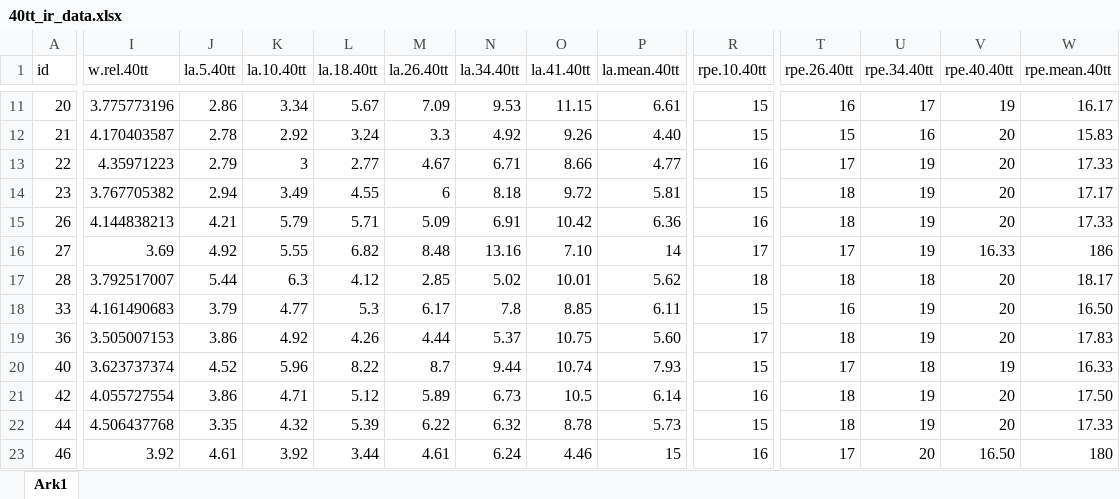
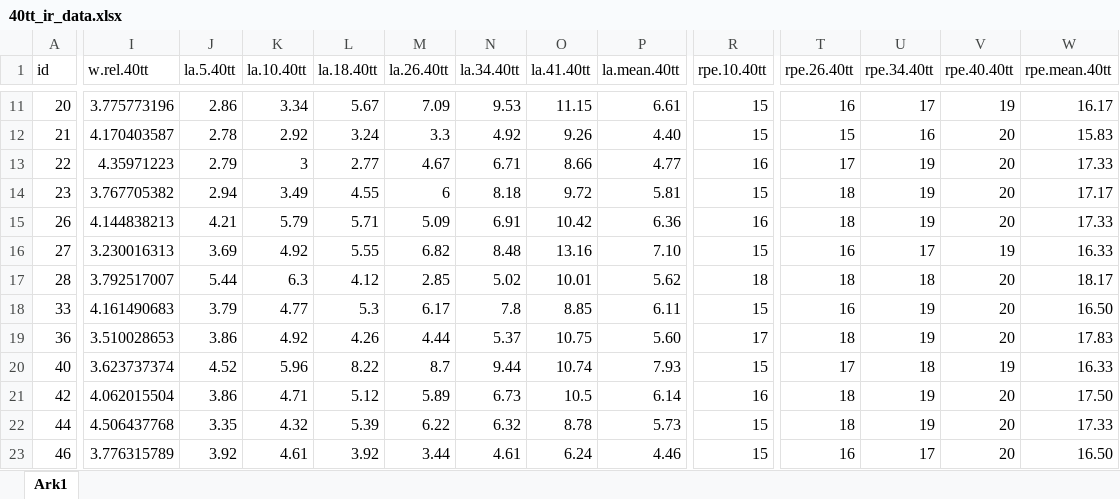
Before and after one commit to ingvillodden/ir-mit-hit, an Excel workbook: data/40tt_ir_data.xlsx, sheet Ark1, drawn as a sheet; only a part is shown, gaps mark what is left out; values as stored, in another font and other column widths than the file's, no borders; the diff covers the shown part only; the diff names each change by its address in the sheet, - before the commit and + after, or states it on an @@ line.

```diff
--- a/data/40tt_ir_data.xlsx (sheet Ark1)
+++ b/data/40tt_ir_data.xlsx (sheet Ark1)
-I16 (w.rel.40tt): 3.69
+I16 (w.rel.40tt): 3.230016313
-J16 (la.5.40tt): 4.92
+J16 (la.5.40tt): 3.69
-K16 (la.10.40tt): 5.55
+K16 (la.10.40tt): 4.92
-L16 (la.18.40tt): 6.82
+L16 (la.18.40tt): 5.55
-M16 (la.26.40tt): 8.48
+M16 (la.26.40tt): 6.82
-N16 (la.34.40tt): 13.16
+N16 (la.34.40tt): 8.48
-O16 (la.41.40tt): 7.10
+O16 (la.41.40tt): 13.16
-P16 (la.mean.40tt): 14
+P16 (la.mean.40tt): 7.10
-R16 (rpe.10.40tt): 17
+R16 (rpe.10.40tt): 15
-T16 (rpe.26.40tt): 17
+T16 (rpe.26.40tt): 16
-U16 (rpe.34.40tt): 19
+U16 (rpe.34.40tt): 17
-V16 (rpe.40.40tt): 16.33
+V16 (rpe.40.40tt): 19
-W16 (rpe.mean.40tt): 186
+W16 (rpe.mean.40tt): 16.33
-I19 (w.rel.40tt): 3.505007153
+I19 (w.rel.40tt): 3.510028653
-I21 (w.rel.40tt): 4.055727554
+I21 (w.rel.40tt): 4.062015504
-I23 (w.rel.40tt): 3.92
+I23 (w.rel.40tt): 3.776315789
-J23 (la.5.40tt): 4.61
+J23 (la.5.40tt): 3.92
-K23 (la.10.40tt): 3.92
+K23 (la.10.40tt): 4.61
-L23 (la.18.40tt): 3.44
+L23 (la.18.40tt): 3.92
-M23 (la.26.40tt): 4.61
+M23 (la.26.40tt): 3.44
-N23 (la.34.40tt): 6.24
+N23 (la.34.40tt): 4.61
-O23 (la.41.40tt): 4.46
+O23 (la.41.40tt): 6.24
-P23 (la.mean.40tt): 15
+P23 (la.mean.40tt): 4.46
-R23 (rpe.10.40tt): 16
+R23 (rpe.10.40tt): 15
-T23 (rpe.26.40tt): 17
+T23 (rpe.26.40tt): 16
-U23 (rpe.34.40tt): 20
+U23 (rpe.34.40tt): 17
-V23 (rpe.40.40tt): 16.50
+V23 (rpe.40.40tt): 20
-W23 (rpe.mean.40tt): 180
+W23 (rpe.mean.40tt): 16.50
```
Also changed, not shown: 46 edited cells elsewhere in this sheet, 3 other files.
